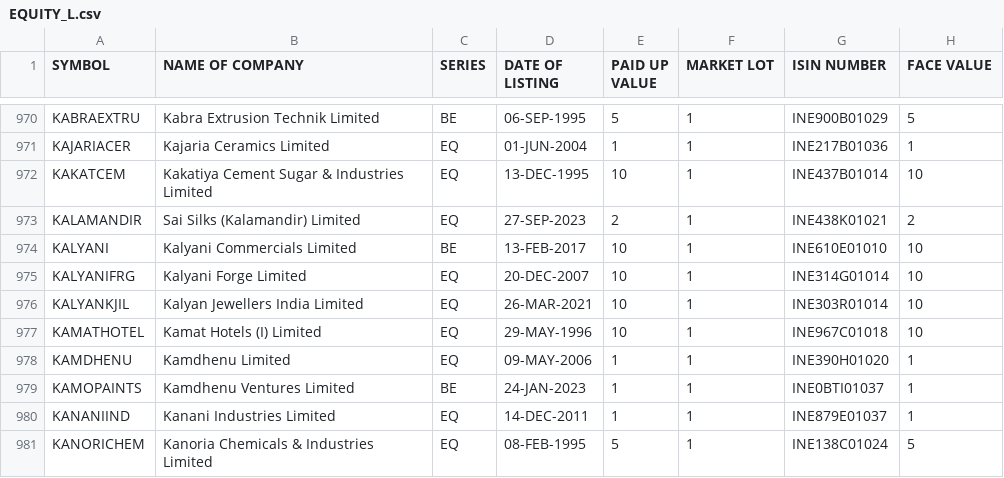
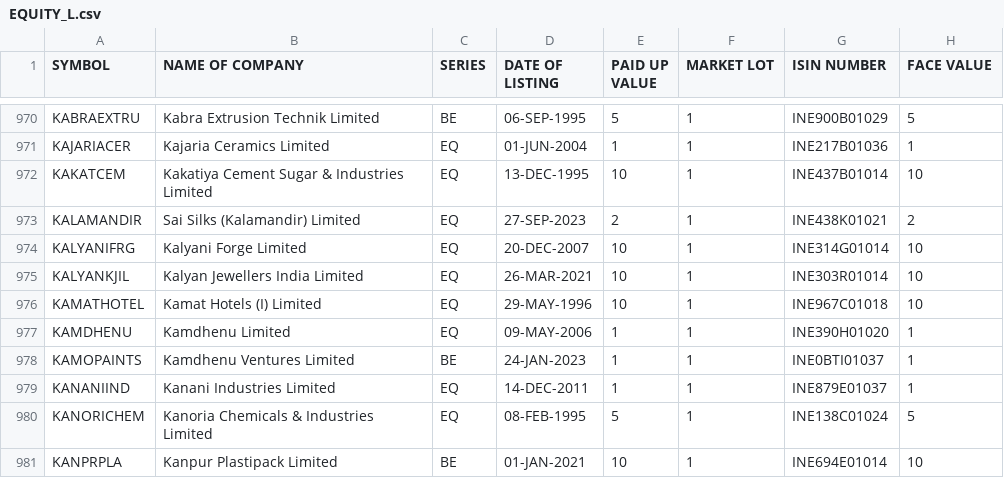
Before and after one commit to githhhh/Yfinance_data, a CSV file: Indices/EQUITY_L.csv, drawn as a sheet; only a part is shown, gaps mark what is left out; the shorter side is filled out with more unchanged rows; the diff names each change by its address in the sheet, - before the commit and + after, or states it on an @@ line.

Commit message:
Update EQUITY_L.csv

```diff
--- a/Indices/EQUITY_L.csv
+++ b/Indices/EQUITY_L.csv
-row 974: KALYANI | Kalyani Commercials Limited | BE | 13-FEB-2017 | 10 | 1 | INE610E01010 | 10
```
